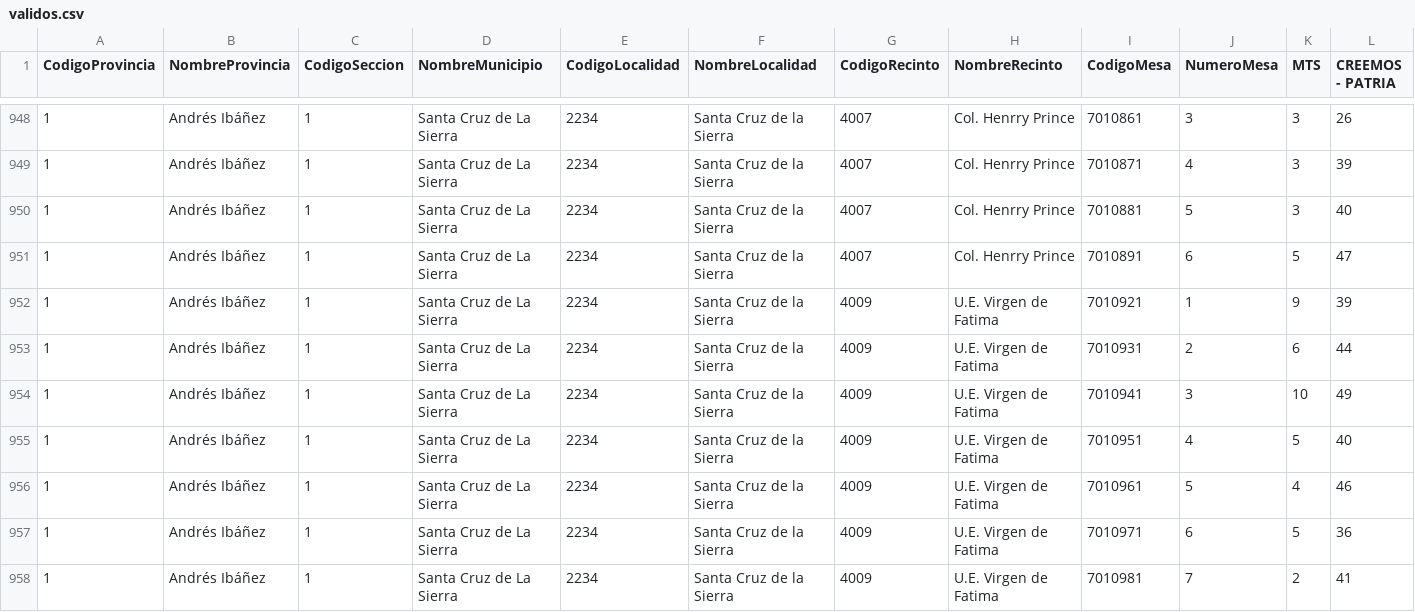
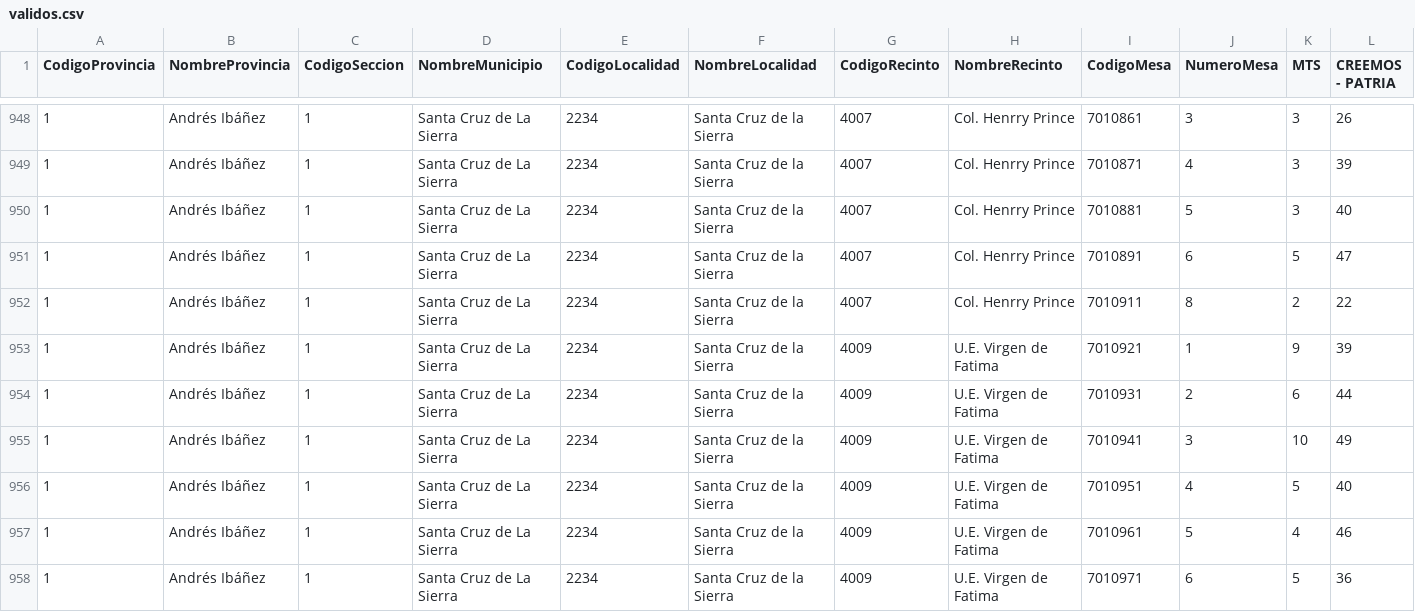
Before and after one commit to mauforonda/subnacionales2026, a CSV file: resultados/primera_vuelta/santa-cruz/gobernador-a/validos.csv, drawn as a sheet; only a part is shown, gaps mark what is left out; the shorter side is filled out with more unchanged rows; rows hold the shown columns only; the diff covers the shown part only; the diff names each change by its address in the sheet, - before the commit and + after, or states it on an @@ line.

```diff
--- a/resultados/primera_vuelta/santa-cruz/gobernador-a/validos.csv
+++ b/resultados/primera_vuelta/santa-cruz/gobernador-a/validos.csv
+row 952: 1 | Andrés Ibáñez | 1 | Santa Cruz de La Sierra | 2234 | Santa Cruz de la Sierra | 4007 | Col. Henrry Prince | 7010911 | 8 | 2 | 22
```
Also changed, not shown: 6 added rows elsewhere in this file, resultados/primera_vuelta/santa-cruz/alcaldesaalcalde/participacion.csv, resultados/primera_vuelta/santa-cruz/asambleista-poblacion/validos.csv, 19 other files.
